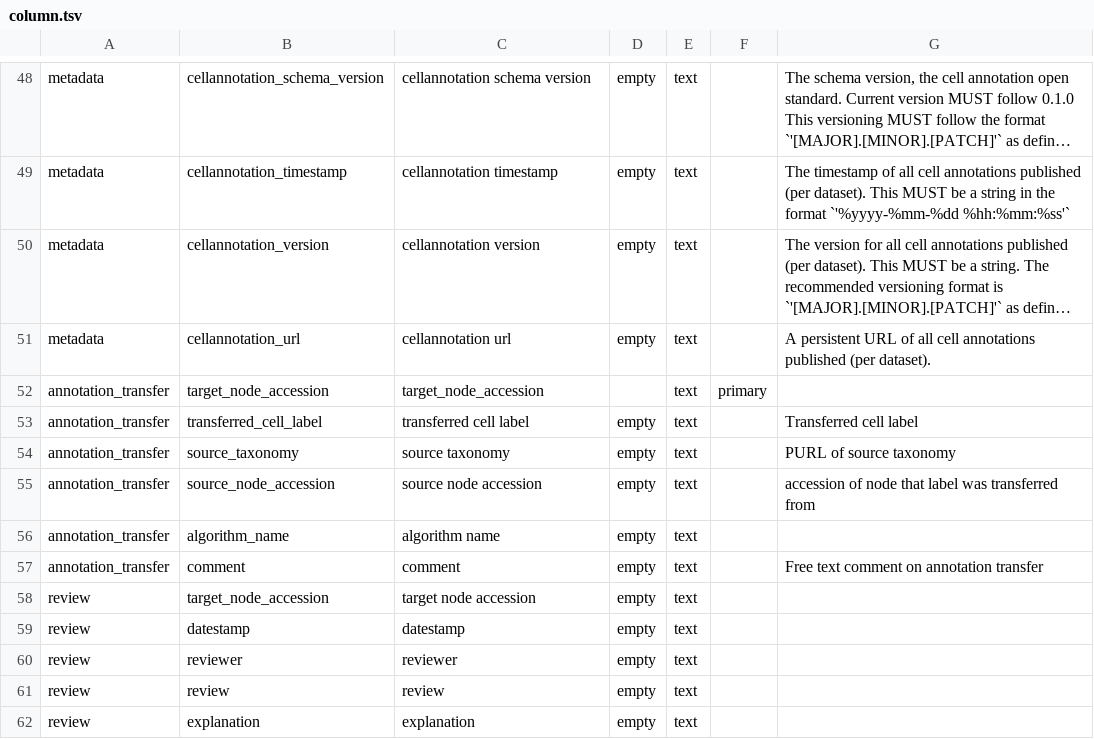
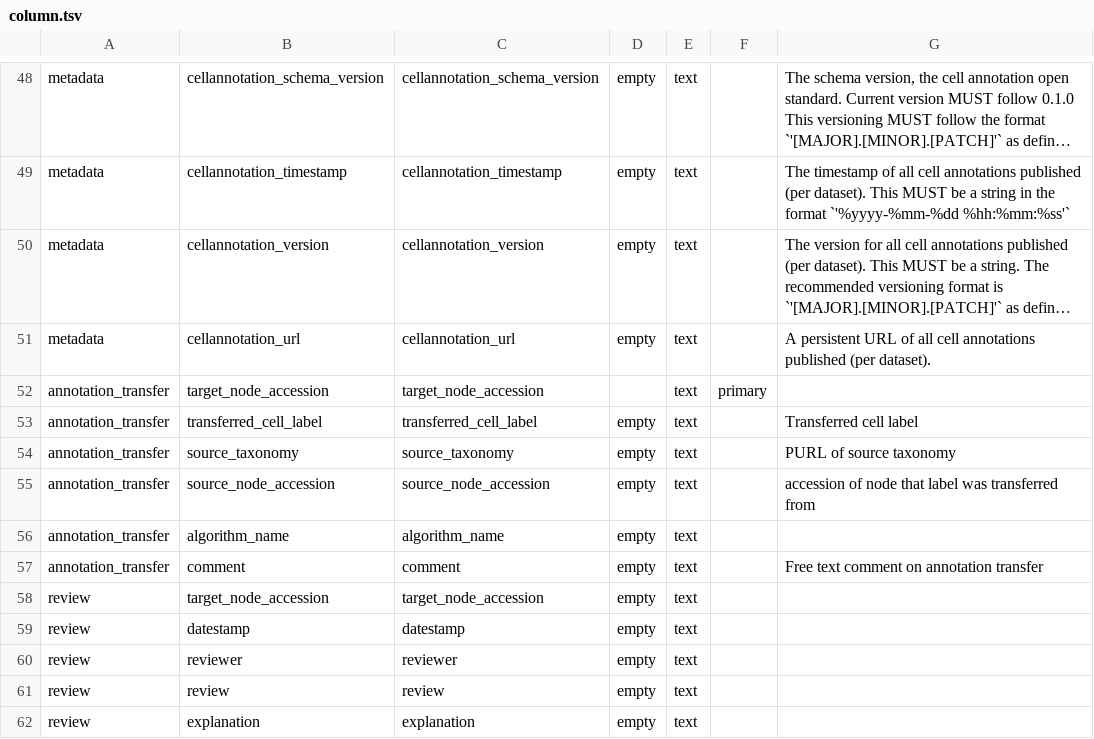
Before and after one commit to Cellular-Semantics/human-neocortex-non-neuronal-cells, a TSV file: src/schema/column.tsv, drawn as a sheet; only a part is shown, gaps mark what is left out; long unchanged cells end in …; the diff covers the shown part only; the diff names each change by its address in the sheet, - before the commit and + after, or states it on an @@ line.

```diff
--- a/src/schema/column.tsv
+++ b/src/schema/column.tsv
-C48: cellannotation schema version
+C48: cellannotation_schema_version
-C49: cellannotation timestamp
+C49: cellannotation_timestamp
-C50: cellannotation version
+C50: cellannotation_version
-C51: cellannotation url
+C51: cellannotation_url
-C53: transferred cell label
+C53: transferred_cell_label
-C54: source taxonomy
+C54: source_taxonomy
-C55: source node accession
+C55: source_node_accession
-C56: algorithm name
+C56: algorithm_name
-C58: target node accession
+C58: target_node_accession
```
Also changed, not shown: 19 edited cells elsewhere in this file, src/schema/datatype.tsv, 3 other files.
